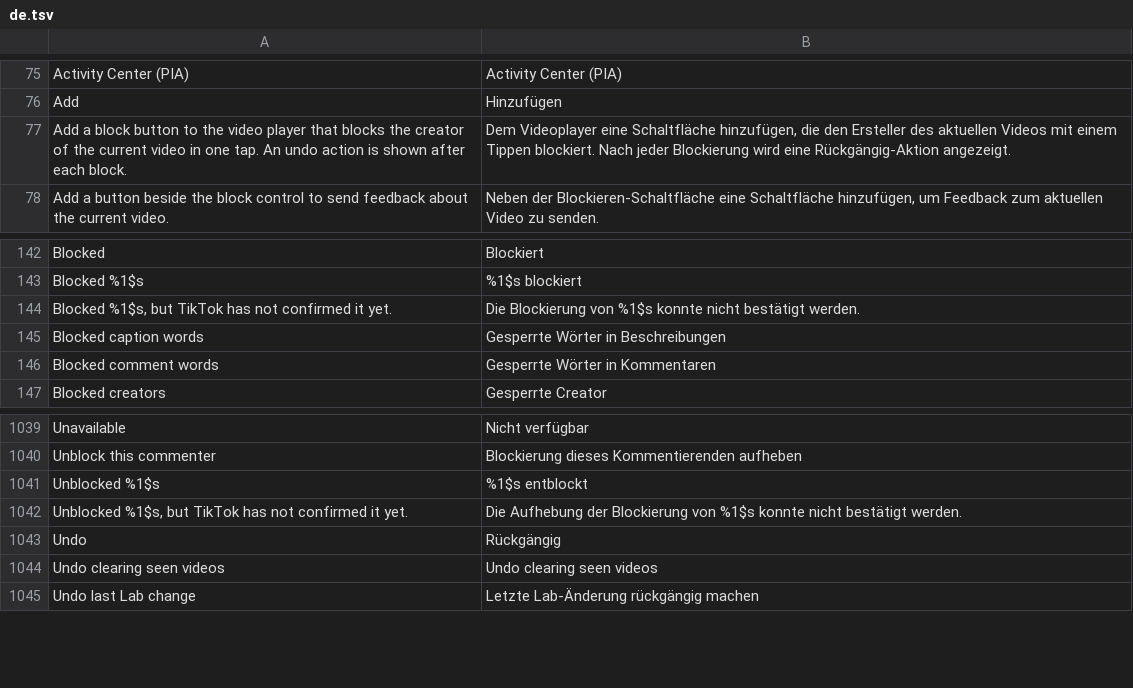
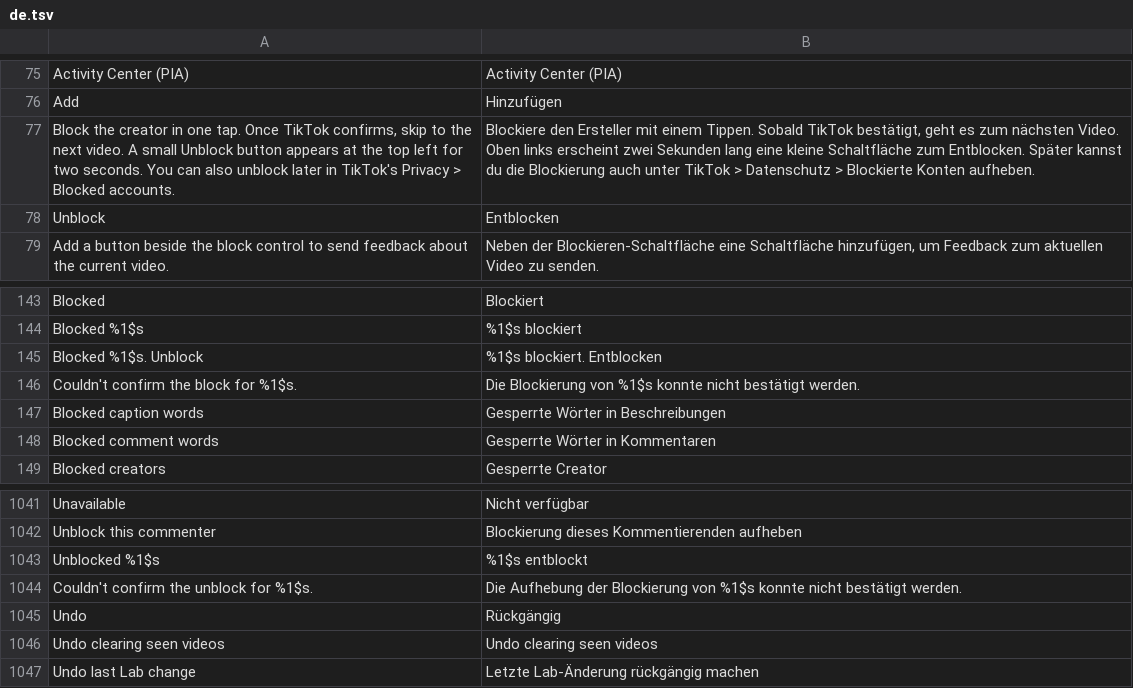
Before and after one commit to Dojz/hushfeed, a TSV file: extensions/tiktok/src/main/l10n/de.tsv, drawn as a sheet; only a part is shown, gaps mark what is left out.

```diff
--- a/extensions/tiktok/src/main/l10n/de.tsv
+++ b/extensions/tiktok/src/main/l10n/de.tsv
@@ -76,3 +76,4 @@ Activity Center (PIA)	Activity Center (PIA)
 Add	Hinzufügen
-Add a block button to the video player that blocks the creator of the current video in one tap. An undo action is shown after each block.	Dem Videoplayer eine Schaltfläche hinzufügen, die den Ersteller des aktuellen Videos mit einem Tippen blockiert. Nach jeder Blockierung wird eine Rückgängig-Aktion angezeigt.
+Block the creator in one tap. Once TikTok confirms, skip to the next video. A small Unblock button appears at the top left for two seconds. You can also unblock later in TikTok's Privacy > Blocked accounts.	Blockiere den Ersteller mit einem Tippen. Sobald TikTok bestätigt, geht es zum nächsten Video. Oben links erscheint zwei Sekunden lang eine kleine Schaltfläche zum Entblocken. Später kannst du die Blockierung auch unter TikTok > Datenschutz > Blockierte Konten aufheben.
+Unblock	Entblocken
 Add a button beside the block control to send feedback about the current video.	Neben der Blockieren-Schaltfläche eine Schaltfläche hinzufügen, um Feedback zum aktuellen Video zu senden.
@@ -143,3 +144,4 @@ Blocked	Blockiert
 Blocked %1$s	%1$s blockiert
-Blocked %1$s, but TikTok has not confirmed it yet.	Die Blockierung von %1$s konnte nicht bestätigt werden.
+Blocked %1$s. Unblock	%1$s blockiert. Entblocken
+Couldn't confirm the block for %1$s.	Die Blockierung von %1$s konnte nicht bestätigt werden.
 Blocked caption words	Gesperrte Wörter in Beschreibungen
@@ -1041,3 +1043,3 @@ Unblock this commenter	Blockierung dieses Kommentierenden aufheben
 Unblocked %1$s	%1$s entblockt
-Unblocked %1$s, but TikTok has not confirmed it yet.	Die Aufhebung der Blockierung von %1$s konnte nicht bestätigt werden.
+Couldn't confirm the unblock for %1$s.	Die Aufhebung der Blockierung von %1$s konnte nicht bestätigt werden.
 Undo	Rückgängig
```
Also changed, not shown: extensions/tiktok/src/main/l10n/en.csv, extensions/tiktok/src/main/l10n/es.tsv, 22 other files.
